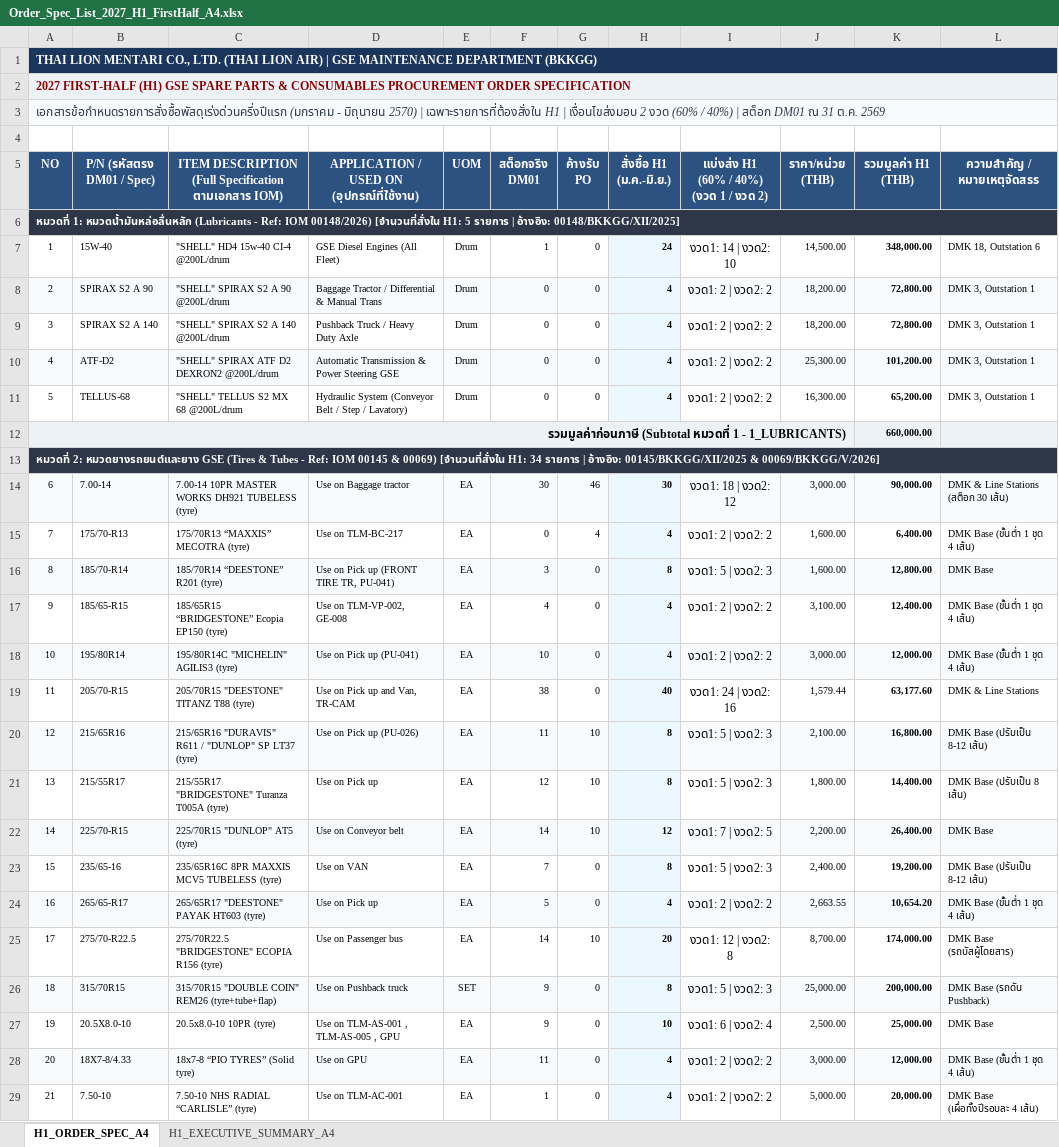
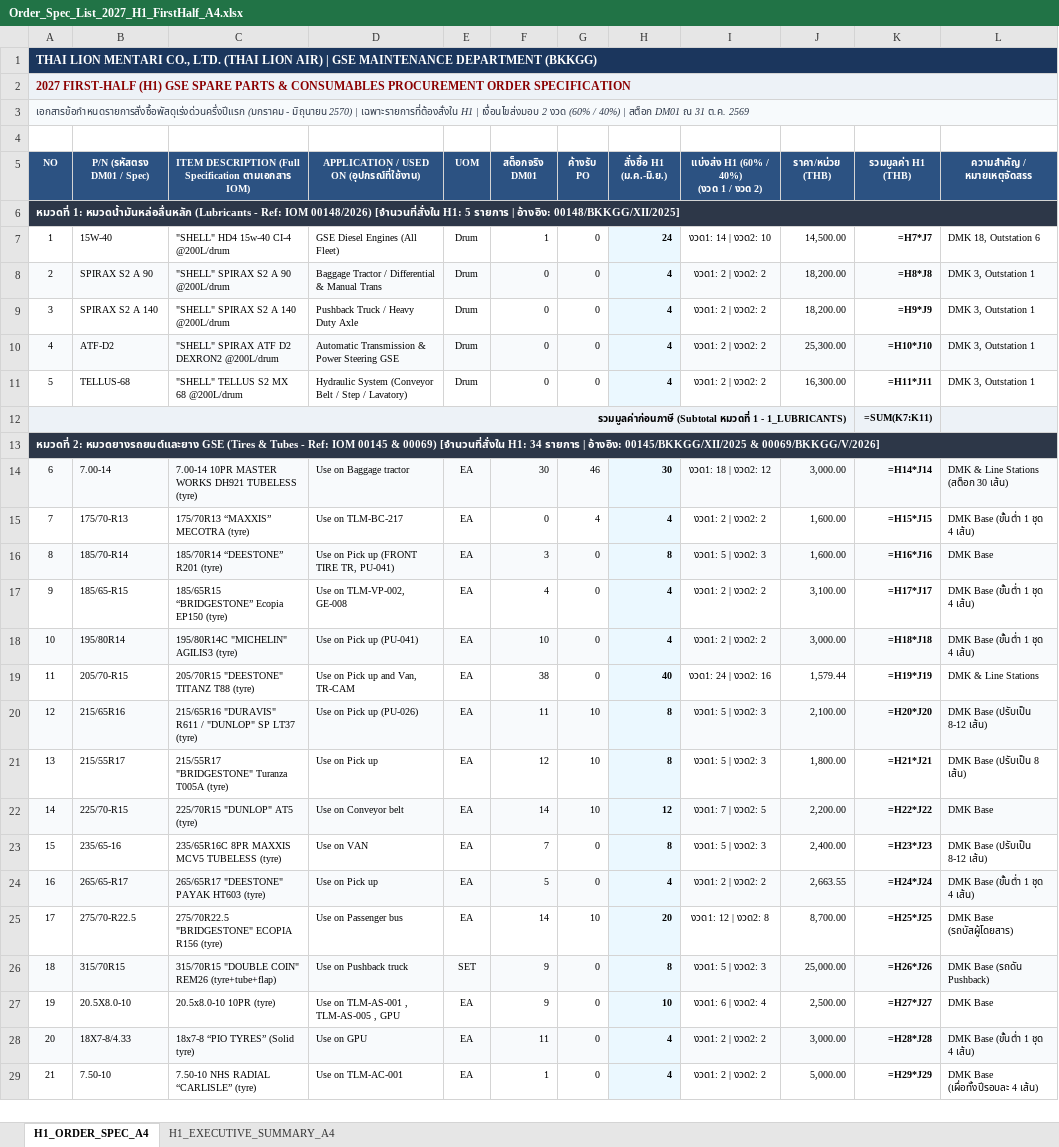
Before and after one commit to JackSleep10/RequestStockFor1Year, an Excel workbook: Order_Spec_List_2027_H1_FirstHalf_A4.xlsx, sheet H1_ORDER_SPEC_A4, drawn as a sheet; only a part is shown; values as stored, in another font and other column widths than the file's, no borders; formulas without a stored value are shown as written; the diff covers the shown part only; the diff names each change by its address in the sheet, - before the commit and + after, or states it on an @@ line.

```diff
--- a/Order_Spec_List_2027_H1_FirstHalf_A4.xlsx (sheet H1_ORDER_SPEC_A4)
+++ b/Order_Spec_List_2027_H1_FirstHalf_A4.xlsx (sheet H1_ORDER_SPEC_A4)
@@ A3 text size: smaller @@
@@ A5:L5 text size: smaller @@
@@ I7:I11 text size: smaller @@
-K7 (รวมมูลค่า H1 (THB)): 348,000.00
+K7 (รวมมูลค่า H1 (THB)): =H7*J7
-K8 (รวมมูลค่า H1 (THB)): 72,800.00
+K8 (รวมมูลค่า H1 (THB)): =H8*J8
-K9 (รวมมูลค่า H1 (THB)): 72,800.00
+K9 (รวมมูลค่า H1 (THB)): =H9*J9
-K10 (รวมมูลค่า H1 (THB)): 101,200.00
+K10 (รวมมูลค่า H1 (THB)): =H10*J10
-K11 (รวมมูลค่า H1 (THB)): 65,200.00
+K11 (รวมมูลค่า H1 (THB)): =H11*J11
@@ A12 text size: smaller @@
-K12 (รวมมูลค่า H1 (THB)): 660,000.00
+K12 (รวมมูลค่า H1 (THB)): =SUM(K7:K11)
@@ I14:I29 text size: smaller @@
-K14 (รวมมูลค่า H1 (THB)): 90,000.00
+K14 (รวมมูลค่า H1 (THB)): =H14*J14
-K15 (รวมมูลค่า H1 (THB)): 6,400.00
+K15 (รวมมูลค่า H1 (THB)): =H15*J15
-K16 (รวมมูลค่า H1 (THB)): 12,800.00
+K16 (รวมมูลค่า H1 (THB)): =H16*J16
-K17 (รวมมูลค่า H1 (THB)): 12,400.00
+K17 (รวมมูลค่า H1 (THB)): =H17*J17
-K18 (รวมมูลค่า H1 (THB)): 12,000.00
+K18 (รวมมูลค่า H1 (THB)): =H18*J18
-K19 (รวมมูลค่า H1 (THB)): 63,177.60
+K19 (รวมมูลค่า H1 (THB)): =H19*J19
-K20 (รวมมูลค่า H1 (THB)): 16,800.00
+K20 (รวมมูลค่า H1 (THB)): =H20*J20
-K21 (รวมมูลค่า H1 (THB)): 14,400.00
+K21 (รวมมูลค่า H1 (THB)): =H21*J21
-K22 (รวมมูลค่า H1 (THB)): 26,400.00
+K22 (รวมมูลค่า H1 (THB)): =H22*J22
-K23 (รวมมูลค่า H1 (THB)): 19,200.00
+K23 (รวมมูลค่า H1 (THB)): =H23*J23
-K24 (รวมมูลค่า H1 (THB)): 10,654.20
+K24 (รวมมูลค่า H1 (THB)): =H24*J24
-K25 (รวมมูลค่า H1 (THB)): 174,000.00
+K25 (รวมมูลค่า H1 (THB)): =H25*J25
-K26 (รวมมูลค่า H1 (THB)): 200,000.00
+K26 (รวมมูลค่า H1 (THB)): =H26*J26
-K27 (รวมมูลค่า H1 (THB)): 25,000.00
+K27 (รวมมูลค่า H1 (THB)): =H27*J27
-K28 (รวมมูลค่า H1 (THB)): 12,000.00
+K28 (รวมมูลค่า H1 (THB)): =H28*J28
-K29 (รวมมูลค่า H1 (THB)): 20,000.00
+K29 (รวมมูลค่า H1 (THB)): =H29*J29
```
Also changed, not shown: 157 edited cells and cell formats elsewhere in this sheet, sheet H1_EXECUTIVE_SUMMARY_A4, Order_Spec_List_2027_GSE.xlsx, 1 other file.
